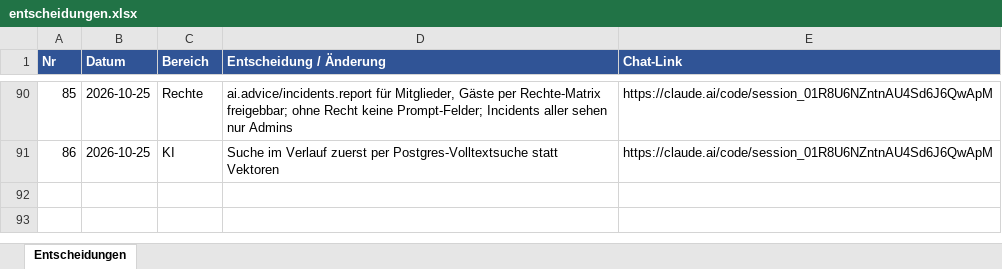
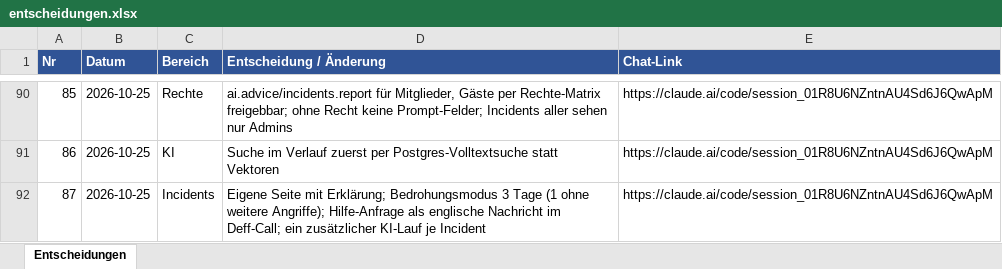
Before and after one commit to mgryfe95/travian-ally-tool, an Excel workbook: docs/projectos/entscheidungen.xlsx, sheet Entscheidungen, drawn as a sheet; only a part is shown, gaps mark what is left out; values as stored, in another font and other column widths than the file's, no borders; the diff names each change by its address in the sheet, - before the commit and + after, or states it on an @@ line.

```diff
--- a/docs/projectos/entscheidungen.xlsx (sheet Entscheidungen)
+++ b/docs/projectos/entscheidungen.xlsx (sheet Entscheidungen)
+row 92: 87 | 2026-10-25 | Incidents | Eigene Seite mit Erklärung; Bedrohungsmodus 3 Tage (1 ohne weitere Angriffe); Hilfe-Anfrage als englische Nachricht im Deff-Call; ein zusätzlicher KI-Lauf je Incident | https://claude.ai/code/session_01R8U6NZntnAU4Sd6J6QwApM
```
Also changed, not shown: 28 other files.
